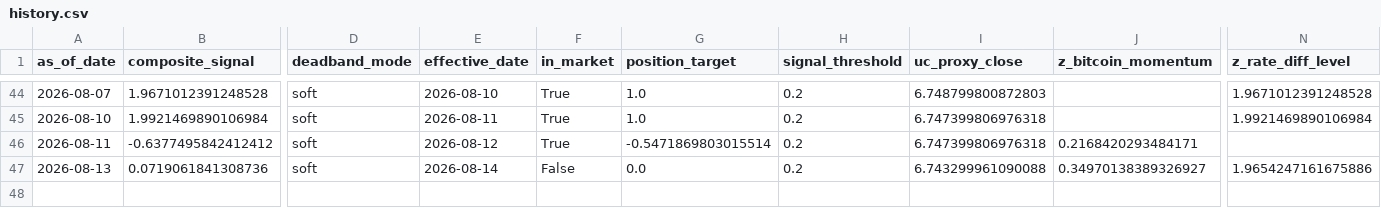
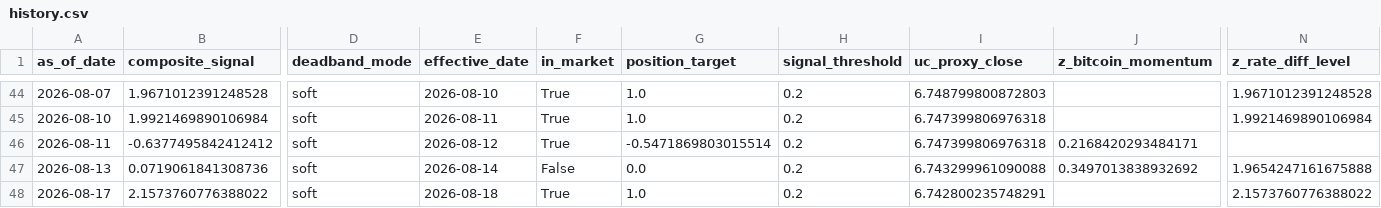
Before and after one commit to Allanli1011/uc-trading, a CSV file: signals/history.csv, drawn as a sheet; only a part is shown, gaps mark what is left out; rows hold the shown columns only; the diff names each change by its address in the sheet, - before the commit and + after, or states it on an @@ line.

```diff
--- a/signals/history.csv
+++ b/signals/history.csv
-J47 (z_bitcoin_momentum): 0.34970138389326927
+J47 (z_bitcoin_momentum): 0.3497013838932692
-N47 (z_rate_diff_level): 1.9654247161675886
+N47 (z_rate_diff_level): 1.9654247161675888
+row 48: 2026-08-17 | 2.1573760776388022 | soft | 2026-08-18 | True | 1.0 | 0.2 | 6.742800235748291 |  | 2.1573760776388022
```
Also changed, not shown: signals/paper_pnl.csv, 4 other files.
